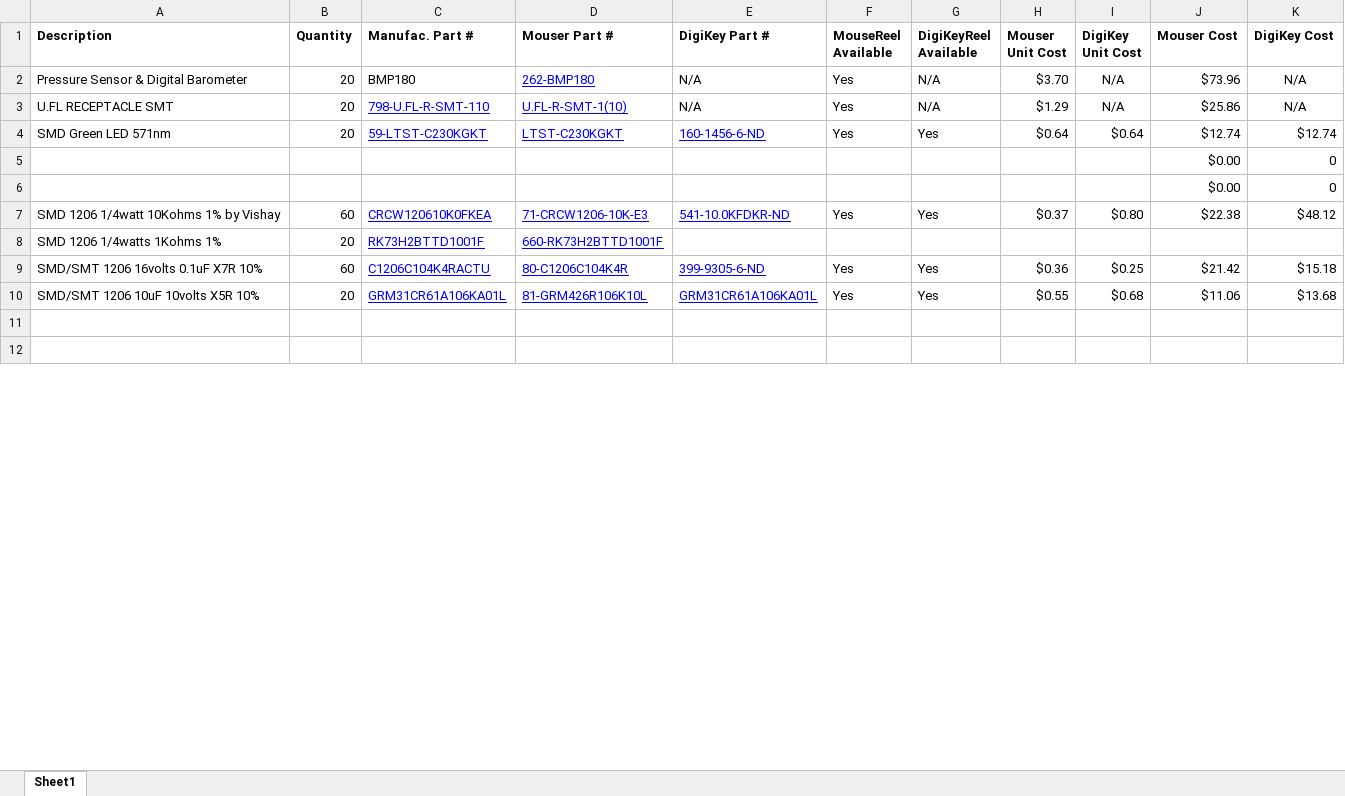
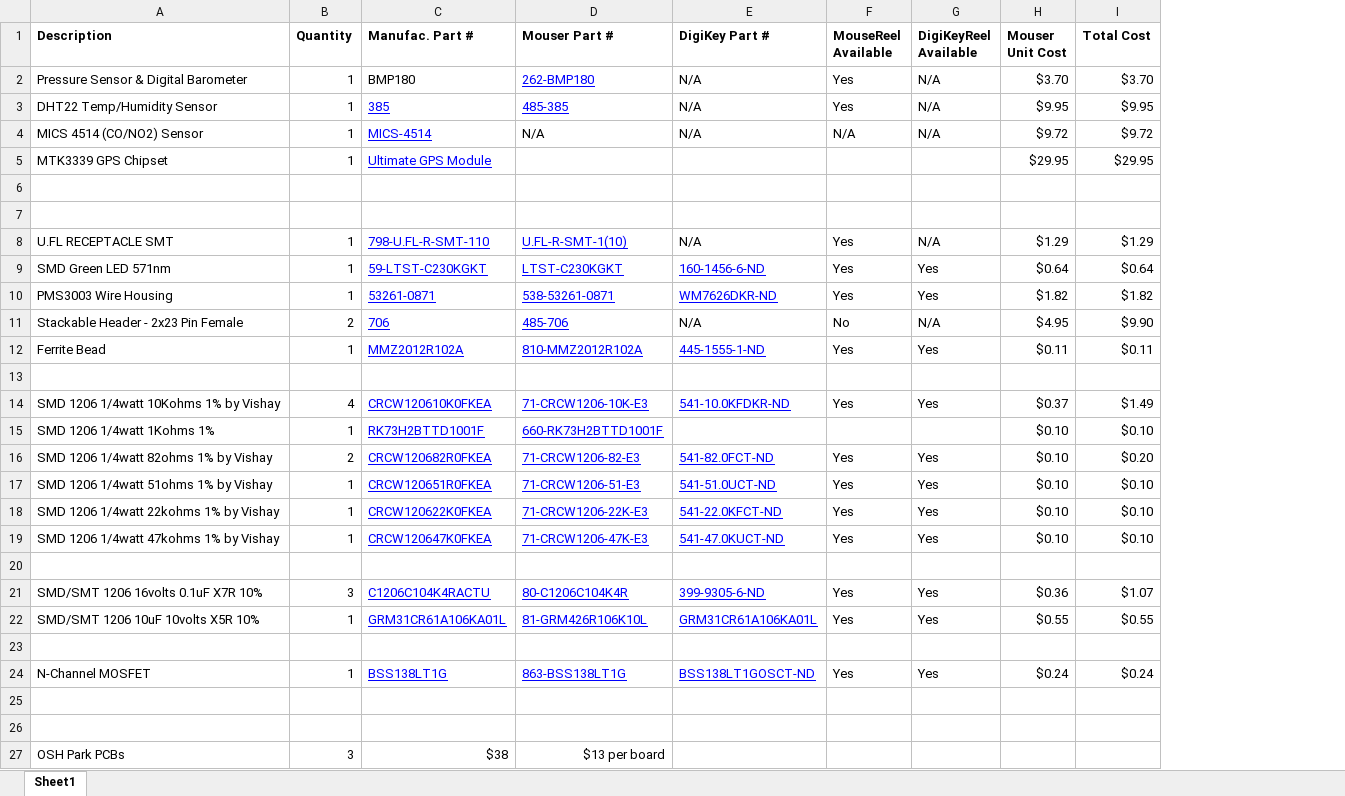
Before and after one commit to jon-whit/airU-bb, an Excel workbook: eagle/Bill of Materials.xlsx, sheet Sheet1, drawn as a sheet; only a part is shown; values as stored, in another font and other column widths than the file's, no borders; removed rows and columns are numbered as before the commit, all else as after; the diff covers the shown part only; the diff names each change by its address in the sheet, - before the commit and + after, or states it on an @@ line.

```diff
--- a/eagle/Bill of Materials.xlsx (sheet Sheet1)
+++ b/eagle/Bill of Materials.xlsx (sheet Sheet1)
-column I (DigiKey Unit Cost), row 2: N/A; rows 7-10: $0.80 |  | $0.25 | $0.68
-column J (Mouser Cost), row 2: $73.96; rows 5-10: $0.00 | $0.00 | $22.38 |  | $21.42 | $11.06
-column K (DigiKey Cost), row 2: N/A; rows 5-10: 0 | 0 | $48.12 |  | $15.18 | $13.68
+column I (Total Cost), row 2: $3.70; rows 14-15: $1.49 | $0.10; rows 21-22: $1.07 | $0.55
-B2 (Quantity): 20
+B2 (Quantity): 1
-row 3: U.FL RECEPTACLE SMT | 20 | 798-U.FL-R-SMT-110 | U.FL-R-SMT-1(10) | N/A | Yes | N/A | $1.29 | N/A | $25.86 | N/A
-row 4: SMD Green LED 571nm | 20 | 59-LTST-C230KGKT | LTST-C230KGKT | 160-1456-6-ND | Yes | Yes | $0.64 | $0.64 | $12.74 | $12.74
+row 3: DHT22 Temp/Humidity Sensor | 1 | 385 | 485-385 | N/A | Yes | N/A | $9.95 | $9.95
+row 4: MICS 4514 (CO/NO2) Sensor | 1 | MICS-4514 | N/A | N/A | N/A | N/A | $9.72 | $9.72
+row 5: MTK3339 GPS Chipset | 1 | Ultimate GPS Module |  |  |  |  | $29.95 | $29.95
-row 6:  |  |  |  |  |  |  |  |  | $0.00 | 0
+row 6: (empty)
-row 7:  |  |  |  |  |  |  |  |  | $0.00 | 0
+row 7: (empty)
+row 8: U.FL RECEPTACLE SMT | 1 | 798-U.FL-R-SMT-110 | U.FL-R-SMT-1(10) | N/A | Yes | N/A | $1.29 | $1.29
+row 9: SMD Green LED 571nm | 1 | 59-LTST-C230KGKT | LTST-C230KGKT | 160-1456-6-ND | Yes | Yes | $0.64 | $0.64
+row 10: PMS3003 Wire Housing | 1 | 53261-0871 | 538-53261-0871 | WM7626DKR-ND | Yes | Yes | $1.82 | $1.82
+row 11: Stackable Header - 2x23 Pin Female | 2 | 706 | 485-706 | N/A | No | N/A | $4.95 | $9.90
+row 12: Ferrite Bead | 1 | MMZ2012R102A | 810-MMZ2012R102A | 445-1555-1-ND | Yes | Yes | $0.11 | $0.11
+row 13: (empty)
-B14 (Quantity): 60
+B14 (Quantity): 4
-A15 (Description): SMD 1206 1/4watts 1Kohms 1%
+A15 (Description): SMD 1206 1/4watt 1Kohms 1%
-B15 (Quantity): 20
+B15 (Quantity): 1
-H15 (Mouser Unit Cost): (empty)
+H15 (Mouser Unit Cost): $0.10
+row 16: SMD 1206 1/4watt 82ohms 1% by Vishay | 2 | CRCW120682R0FKEA | 71-CRCW1206-82-E3 | 541-82.0FCT-ND | Yes | Yes | $0.10 | $0.20
+row 17: SMD 1206 1/4watt 51ohms 1% by Vishay | 1 | CRCW120651R0FKEA | 71-CRCW1206-51-E3 | 541-51.0UCT-ND | Yes | Yes | $0.10 | $0.10
+row 18: SMD 1206 1/4watt 22kohms 1% by Vishay | 1 | CRCW120622K0FKEA | 71-CRCW1206-22K-E3 | 541-22.0KFCT-ND | Yes | Yes | $0.10 | $0.10
+row 19: SMD 1206 1/4watt 47kohms 1% by Vishay | 1 | CRCW120647K0FKEA | 71-CRCW1206-47K-E3 | 541-47.0KUCT-ND | Yes | Yes | $0.10 | $0.10
+row 20: (empty)
-B21 (Quantity): 60
+B21 (Quantity): 3
-B22 (Quantity): 20
+B22 (Quantity): 1
+row 23: (empty)
+row 24: N-Channel MOSFET | 1 | BSS138LT1G | 863-BSS138LT1G | BSS138LT1GOSCT-ND | Yes | Yes | $0.24 | $0.24
+row 27: OSH Park PCBs | 3 | $38 | $13 per board
```
Also changed, not shown: 1 added row and 2 edited cells elsewhere in this sheet, 1 other file.
